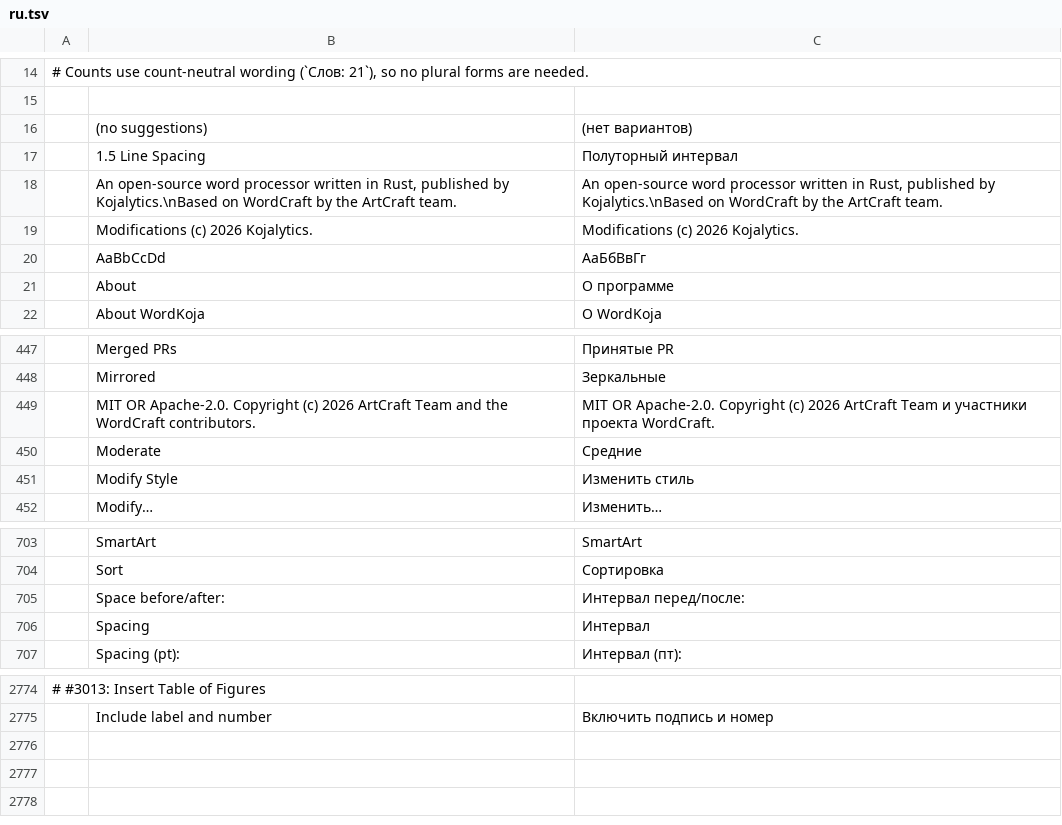
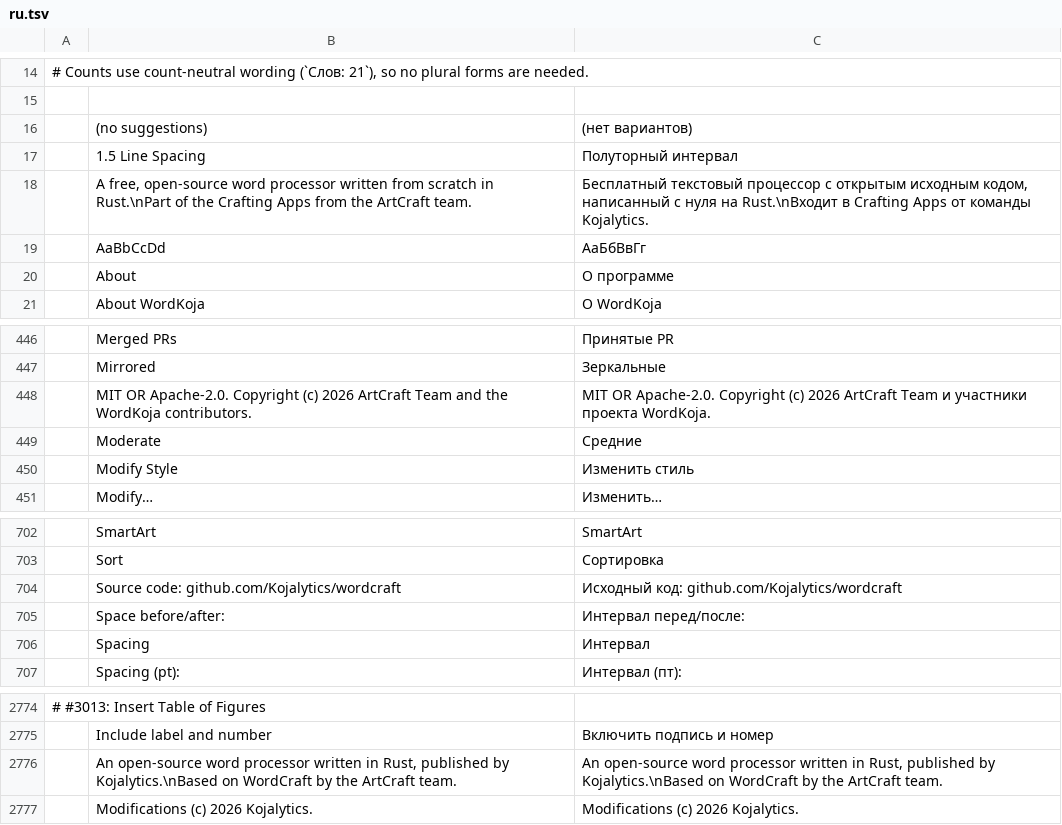
Before and after one commit to Kojalytics/wordcraft, a TSV file: crates/ui-egui/src/i18n/ru.tsv, drawn as a sheet; only a part is shown, gaps mark what is left out; addresses are those after the commit; the diff names each change by its address in the sheet, - before the commit and + after, or states it on an @@ line.

Commit message:
Update to WordCraft 0.10.0 (rebranded as WordKoja)

```diff
--- a/crates/ui-egui/src/i18n/ru.tsv
+++ b/crates/ui-egui/src/i18n/ru.tsv
+row 18:  | A free, open-source word processor written from scratch in Rust.\nPart of the Crafting Apps from the ArtCraft team. | Бесплатный текстовый процессор с открытым исходным кодом, написанный с нуля на Rust.\nВходит в Crafting Apps от команды Kojalytics.
-B448: …and the WordCraft contributors.
+B448: …and the WordKoja contributors.
-C448: …участники проекта WordCraft.
+C448: …участники проекта WordKoja.
+row 704:  | Source code: github.com/Kojalytics/wordcraft | Исходный код: github.com/Kojalytics/wordcraft
@@ row 18 moved to row 2776: An open-source word processor written in… @@
@@ row 19 moved to row 2777: Modifications (c) 2026 Kojalytics. @@
```
Also changed, not shown: crates/ui-egui/src/i18n/bg.tsv, crates/ui-egui/src/i18n/ja.tsv, 36 other files.
